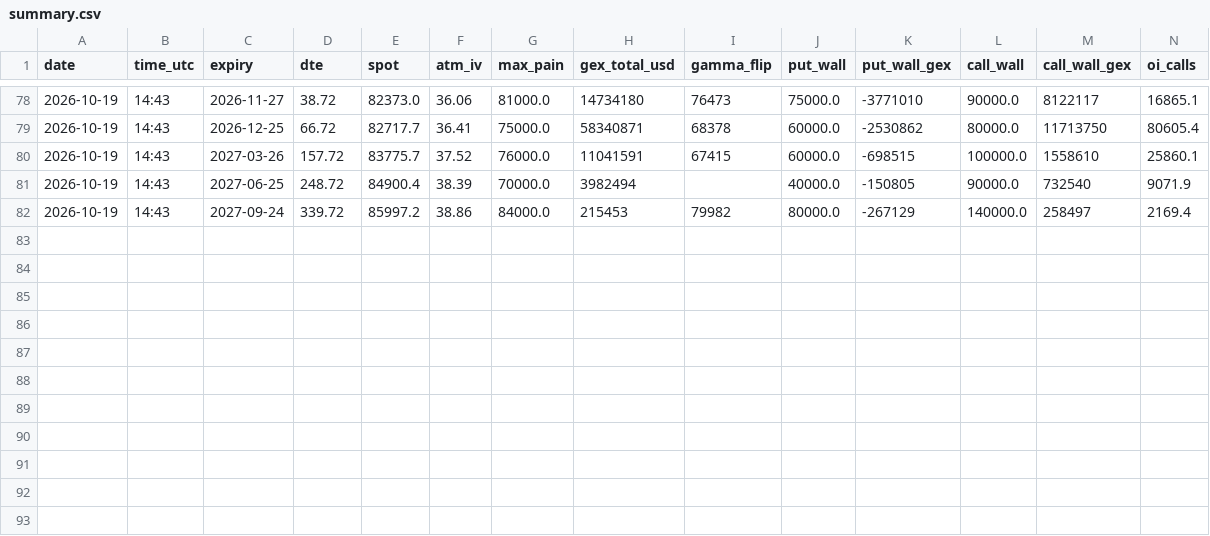
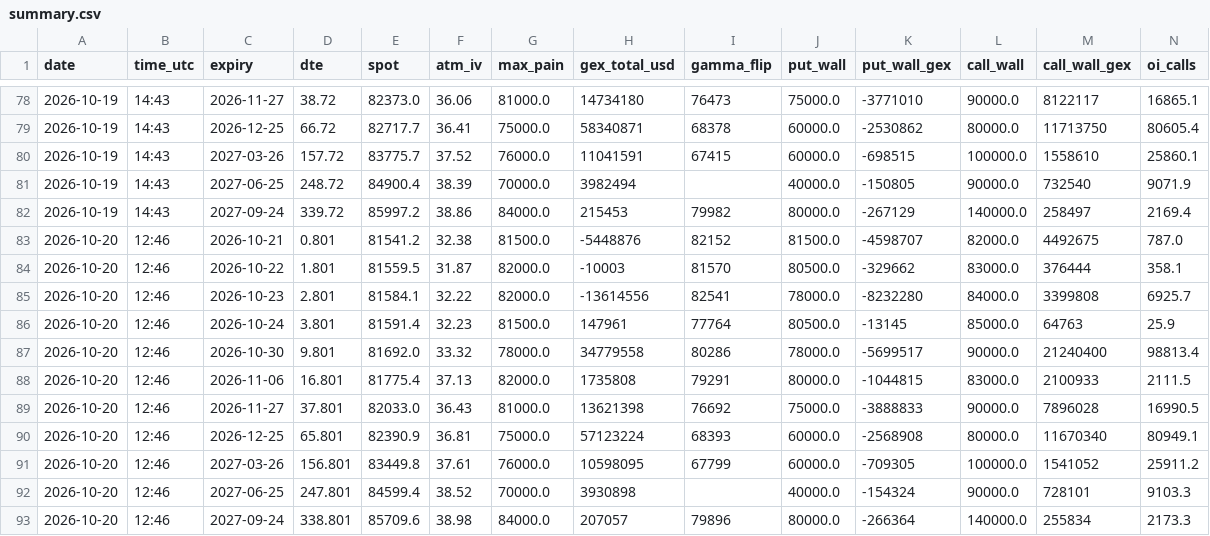
Before and after one commit to TEESOME/deribit-snapshot, a CSV file: data/summary.csv, drawn as a sheet; only a part is shown, gaps mark what is left out; rows hold the shown columns only; the diff names each change by its address in the sheet, - before the commit and + after, or states it on an @@ line.

```diff
--- a/data/summary.csv
+++ b/data/summary.csv
+row 83: 2026-10-20 | 12:46 | 2026-10-21 | 0.801 | 81541.2 | 32.38 | 81500.0 | -5448876 | 82152 | 81500.0 | -4598707 | 82000.0 | 4492675 | 787.0
+row 84: 2026-10-20 | 12:46 | 2026-10-22 | 1.801 | 81559.5 | 31.87 | 82000.0 | -10003 | 81570 | 80500.0 | -329662 | 83000.0 | 376444 | 358.1
+row 85: 2026-10-20 | 12:46 | 2026-10-23 | 2.801 | 81584.1 | 32.22 | 82000.0 | -13614556 | 82541 | 78000.0 | -8232280 | 84000.0 | 3399808 | 6925.7
+row 86: 2026-10-20 | 12:46 | 2026-10-24 | 3.801 | 81591.4 | 32.23 | 81500.0 | 147961 | 77764 | 80500.0 | -13145 | 85000.0 | 64763 | 25.9
+row 87: 2026-10-20 | 12:46 | 2026-10-30 | 9.801 | 81692.0 | 33.32 | 78000.0 | 34779558 | 80286 | 78000.0 | -5699517 | 90000.0 | 21240400 | 98813.4
+row 88: 2026-10-20 | 12:46 | 2026-11-06 | 16.801 | 81775.4 | 37.13 | 82000.0 | 1735808 | 79291 | 80000.0 | -1044815 | 83000.0 | 2100933 | 2111.5
+row 89: 2026-10-20 | 12:46 | 2026-11-27 | 37.801 | 82033.0 | 36.43 | 81000.0 | 13621398 | 76692 | 75000.0 | -3888833 | 90000.0 | 7896028 | 16990.5
+row 90: 2026-10-20 | 12:46 | 2026-12-25 | 65.801 | 82390.9 | 36.81 | 75000.0 | 57123224 | 68393 | 60000.0 | -2568908 | 80000.0 | 11670340 | 80949.1
+row 91: 2026-10-20 | 12:46 | 2027-03-26 | 156.801 | 83449.8 | 37.61 | 76000.0 | 10598095 | 67799 | 60000.0 | -709305 | 100000.0 | 1541052 | 25911.2
+row 92: 2026-10-20 | 12:46 | 2027-06-25 | 247.801 | 84599.4 | 38.52 | 70000.0 | 3930898 |  | 40000.0 | -154324 | 90000.0 | 728101 | 9103.3
+row 93: 2026-10-20 | 12:46 | 2027-09-24 | 338.801 | 85709.6 | 38.98 | 84000.0 | 207057 | 79896 | 80000.0 | -266364 | 140000.0 | 255834 | 2173.3
```
Also changed, not shown: 1 other file.
